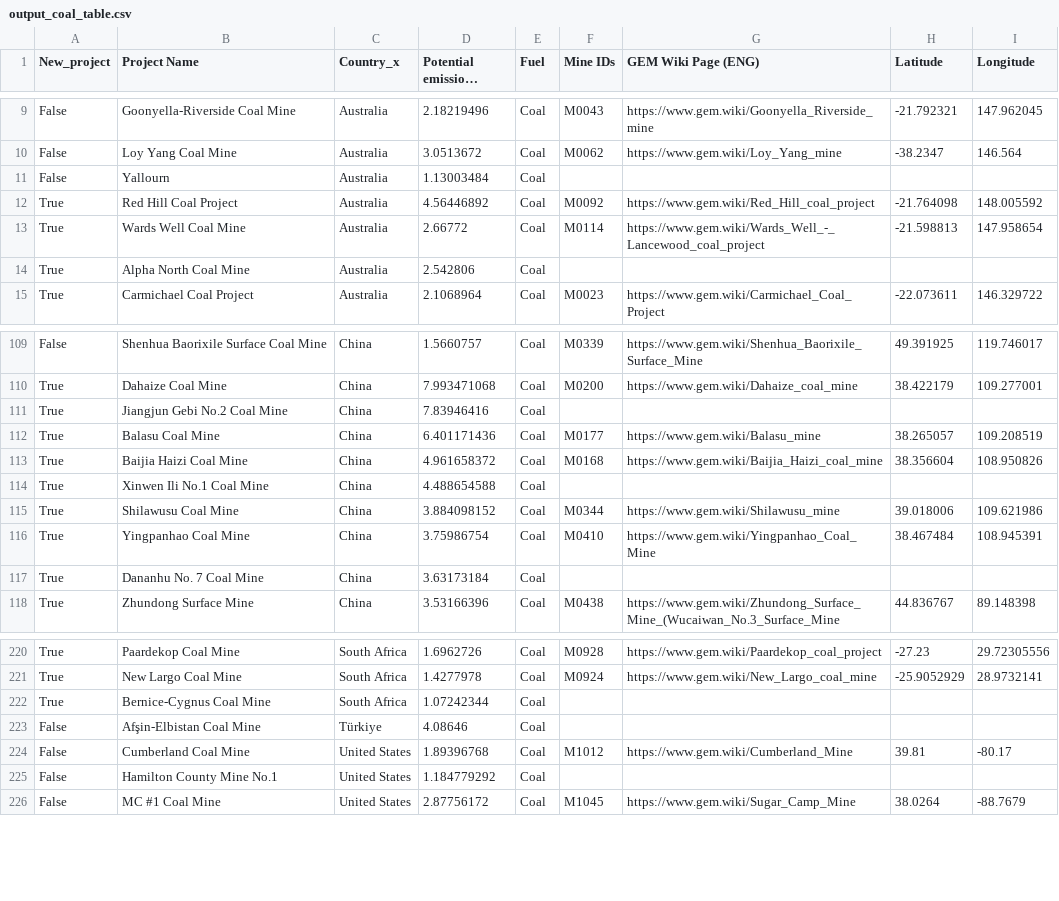
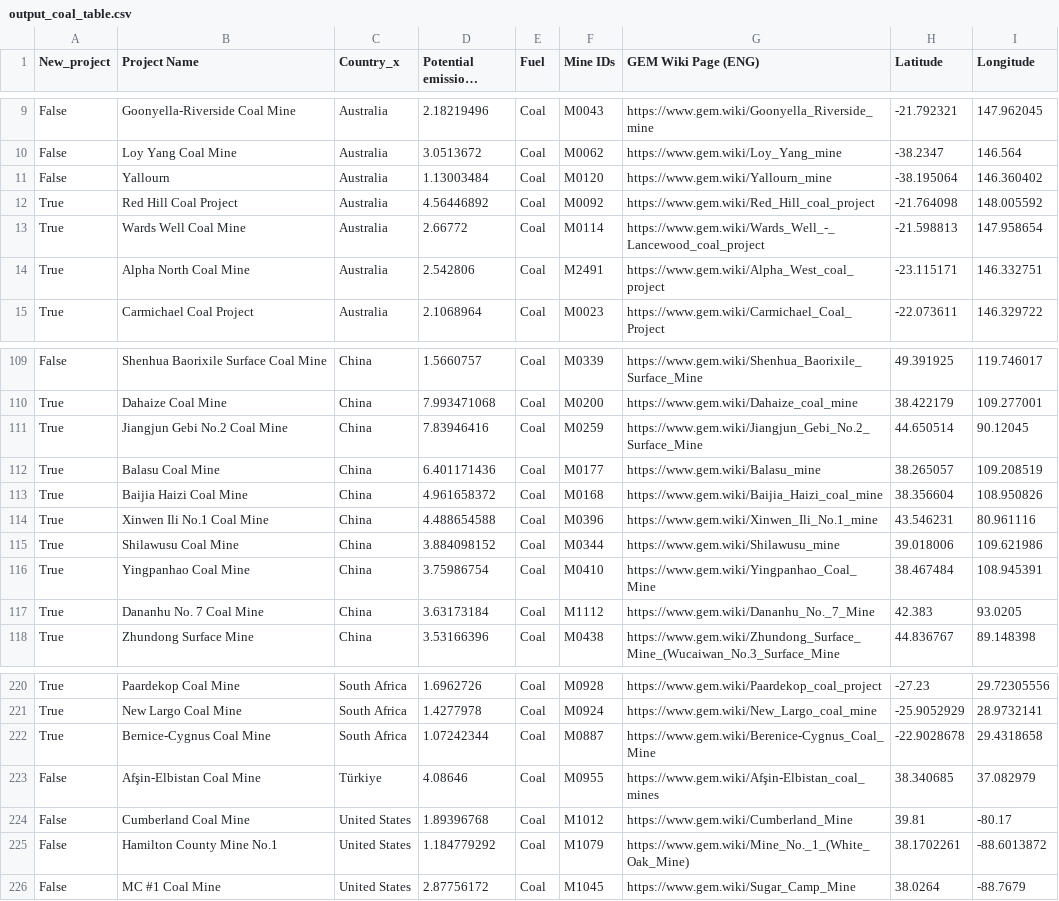
Before and after one commit to dataforgoodfr/CarbonBombs, a CSV file: data_cleaned/output_coal_table.csv (was output_coal_table.csv), drawn as a sheet; only a part is shown, gaps mark what is left out; long unchanged cells end in …; the diff covers the shown part only.

Commit message:
feat: Match data between GEM and CB for Coal

```diff
--- a/output_coal_table.csv
+++ b/data_cleaned/output_coal_table.csv
@@ -10,6 +10,6 @@ False,Goonyella-Riverside Coal Mine,Australia,2.18219496,Coal,M0043,https://www.
 False,Loy Yang Coal Mine,Australia,3.0513672,Coal,M0062,https://www.gem.wiki/Loy_Yang_mine,-38.2347,146.564
-False,Yallourn,Australia,1.13003484,Coal,,,,
+False,Yallourn,Australia,1.13003484,Coal,M0120,https://www.gem.wiki/Yallourn_mine,-38.195064,146.360402
 True,Red Hill Coal Project,Australia,4.56446892,Coal,M0092,https://www.gem.wiki/Red_Hill_coal_project,-21.764098,148.005592
 True,Wards Well Coal Mine,Australia,2.66772,Coal,M0114,https://www.gem.wiki/Wards_Well_-_Lancewood_coal_project,-21.598813,147.958654
-True,Alpha North Coal Mine,Australia,2.542806,Coal,,,,
+True,Alpha North Coal Mine,Australia,2.542806,Coal,M2491,https://www.gem.wiki/Alpha_West_coal_project,-23.115171,146.332751
 True,Carmichael Coal Project,Australia,2.1068964,Coal,M0023,https://www.gem.wiki/Carmichael_Coal_Project,-22.073611,146.329722
@@ -110,9 +110,9 @@ False,Shenhua Baorixile Surface Coal Mine,China,1.5660757,Coal,M0339,https://www
 True,Dahaize Coal Mine,China,7.993471068,Coal,M0200,https://www.gem.wiki/Dahaize_coal_mine,38.422179,109.277001
-True,Jiangjun Gebi No.2 Coal Mine,China,7.83946416,Coal,,,,
+True,Jiangjun Gebi No.2 Coal Mine,China,7.83946416,Coal,M0259,https://www.gem.wiki/Jiangjun_Gebi_No.2_Surface_Mine,44.650514,90.12045
 True,Balasu Coal Mine,China,6.401171436,Coal,M0177,https://www.gem.wiki/Balasu_mine,38.265057,109.208519
 True,Baijia Haizi Coal Mine,China,4.961658372,Coal,M0168,https://www.gem.wiki/Baijia_Haizi_coal_mine,38.356604,108.950826
-True,Xinwen Ili No.1 Coal Mine,China,4.488654588,Coal,,,,
+True,Xinwen Ili No.1 Coal Mine,China,4.488654588,Coal,M0396,https://www.gem.wiki/Xinwen_Ili_No.1_mine,43.546231,80.961116
 True,Shilawusu Coal Mine,China,3.884098152,Coal,M0344,https://www.gem.wiki/Shilawusu_mine,39.018006,109.621986
 True,Yingpanhao Coal Mine,China,3.75986754,Coal,M0410,https://www.gem.wiki/Yingpanhao_Coal_Mine,38.467484,108.945391
-True,Dananhu No. 7 Coal Mine,China,3.63173184,Coal,,,,
+True,Dananhu No. 7 Coal Mine,China,3.63173184,Coal,M1112,https://www.gem.wiki/Dananhu_No._7_Mine,42.383,93.0205
 True,Zhundong Surface Mine,China,3.53166396,Coal,M0438,https://www.gem.wiki/Zhundong_Surface_Mine_(Wucaiwan_No.3_Surface_Mine,44.836767,89.148398
@@ -221,6 +221,6 @@ True,Paardekop Coal Mine,South Africa,1.6962726,Coal,M0928,https://www.gem.wiki/
 True,New Largo Coal Mine,South Africa,1.4277978,Coal,M0924,https://www.gem.wiki/New_Largo_coal_mine,-25.9052929,28.9732141
-True,Bernice-Cygnus Coal Mine,South Africa,1.07242344,Coal,,,,
-False,Afşin-Elbistan Coal Mine,Türkiye,4.08646,Coal,,,,
+True,Bernice-Cygnus Coal Mine,South Africa,1.07242344,Coal,M0887,https://www.gem.wiki/Berenice-Cygnus_Coal_Mine,-22.9028678,29.4318658
+False,Afşin-Elbistan Coal Mine,Türkiye,4.08646,Coal,M0955,https://www.gem.wiki/Afşin-Elbistan_coal_mines,38.340685,37.082979
 False,Cumberland Coal Mine,United States,1.89396768,Coal,M1012,https://www.gem.wiki/Cumberland_Mine,39.81,-80.17
-False,Hamilton County Mine No.1,United States,1.184779292,Coal,,,,
+False,Hamilton County Mine No.1,United States,1.184779292,Coal,M1079,https://www.gem.wiki/Mine_No._1_(White_Oak_Mine),38.1702261,-88.6013872
 False,MC #1 Coal Mine,United States,2.87756172,Coal,M1045,https://www.gem.wiki/Sugar_Camp_Mine,38.0264,-88.7679
```
Also changed, not shown: 108 edited cells elsewhere in this file, 3 other files.
